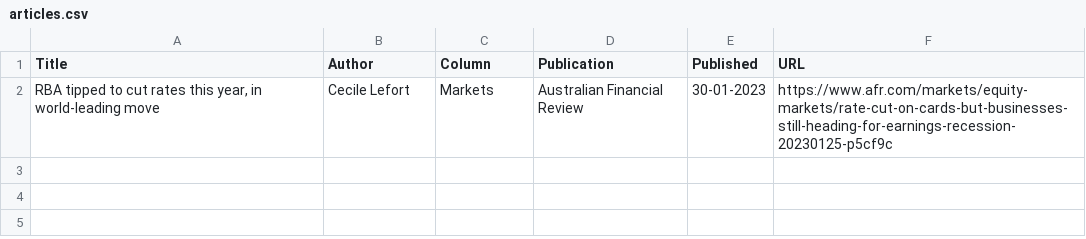
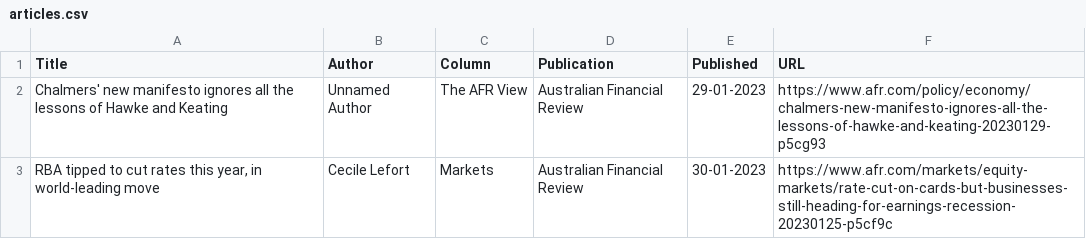
Before and after one commit to jaymarichua/afr-metadata, a CSV file: articles.csv, drawn as a sheet; the diff names each change by its address in the sheet, - before the commit and + after, or states it on an @@ line.

Commit message:
Update articles.csv

```diff
--- a/articles.csv
+++ b/articles.csv
+row 2: Chalmers' new manifesto ignores all the lessons of Hawke and Keating | Unnamed Author | The AFR View | Australian Financial Review | 29-01-2023 | https://www.afr.com/policy/economy/chalmers-new-manifesto-ignores-all-the-lessons-of-hawke-and-keating-20230129-p5cg93
```
